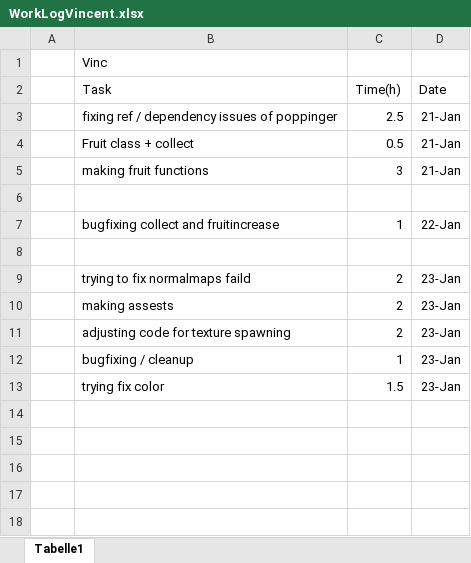
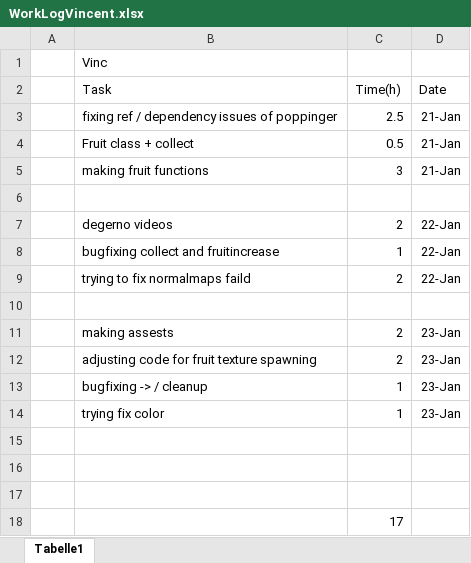
Before and after one commit to FloberPoP/FH_BIF5_CGRMR_OpenGL-Project, an Excel workbook: WorkLogVincent.xlsx, sheet Tabelle1, drawn as a sheet; values as stored, in another font and other column widths than the file's, no borders; removed rows and columns are numbered as before the commit, all else as after; the diff names each change by its address in the sheet, - before the commit and + after, or states it on an @@ line.

Commit message:
update timetable

```diff
--- a/WorkLogVincent.xlsx (sheet Tabelle1)
+++ b/WorkLogVincent.xlsx (sheet Tabelle1)
+row 7:  | degerno videos | 2 | 22-Jan
+row 9:  | trying to fix normalmaps faild | 2 | 22-Jan
-row 9:  | trying to fix normalmaps faild | 2 | 23-Jan
-B12 (Task): adjusting code for texture spawning
+B12 (Task): adjusting code for fruit texture spawning
-B13 (Task): bugfixing / cleanup
+B13 (Task): bugfixing -> / cleanup
-C14 (Time(h)): 1.5
+C14 (Time(h)): 1
+row 15: (empty)
+row 16: (empty)
+row 17: (empty)
+row 18:  |  | 17
```
